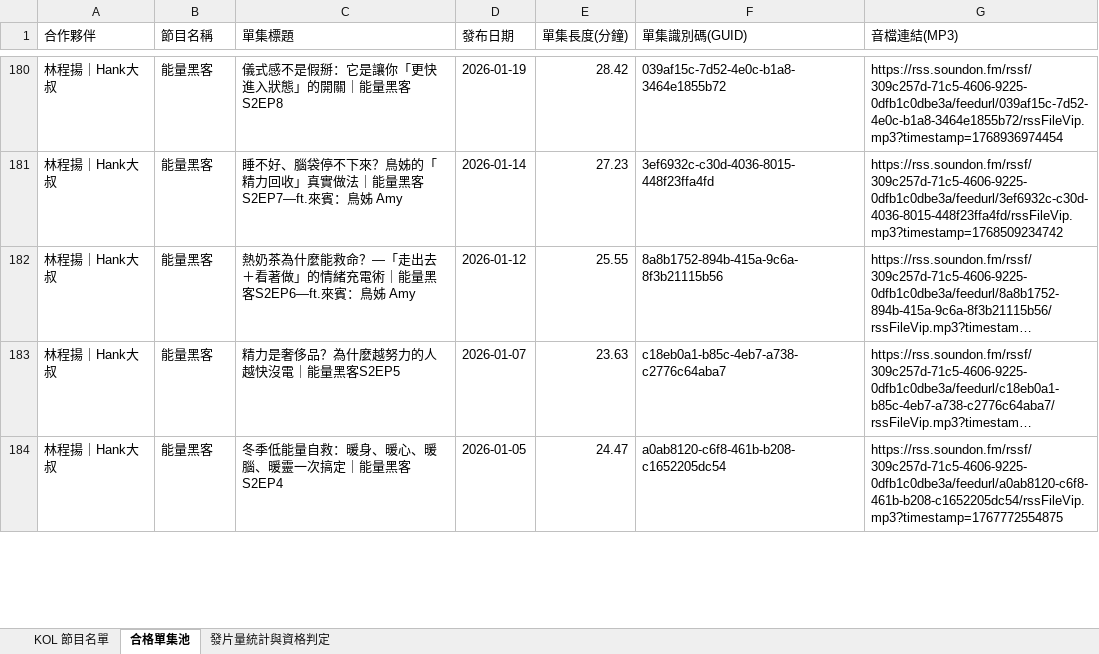
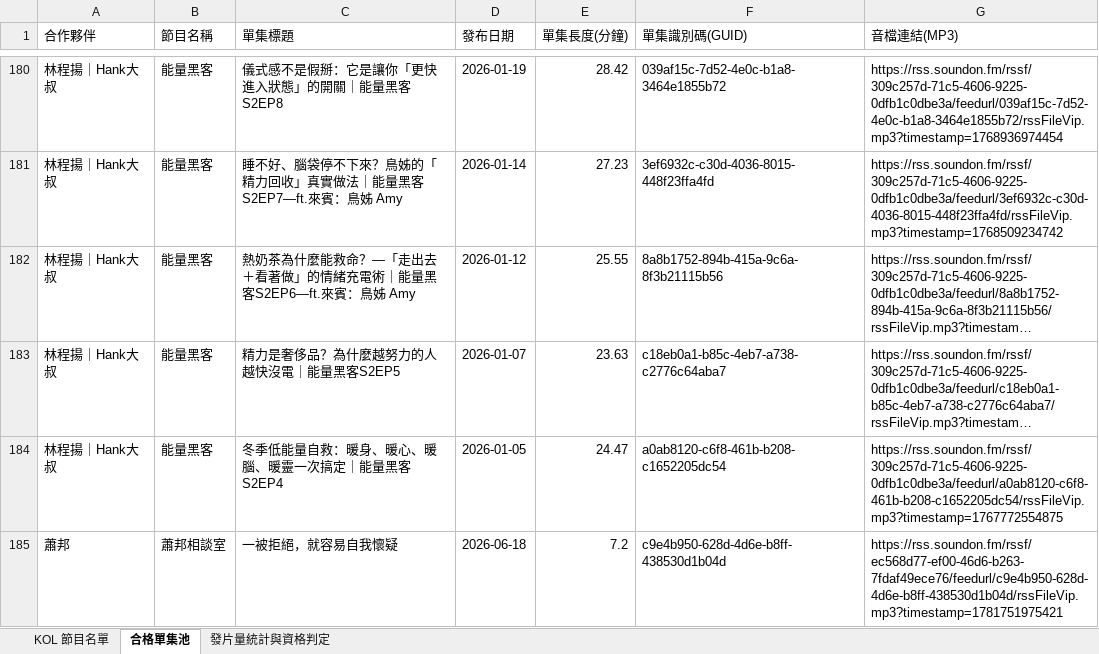
Before and after one commit to mandyaispace-glitch/sdh-award, an Excel workbook: eligible_episodes_pool.xlsx, sheet 合格單集池, drawn as a sheet; only a part is shown, gaps mark what is left out; long unchanged cells end in …; values as stored, in another font and other column widths than the file's, no borders; the diff covers the shown part only; the diff names each change by its address in the sheet, - before the commit and + after, or states it on an @@ line.

```diff
--- a/eligible_episodes_pool.xlsx (sheet 合格單集池)
+++ b/eligible_episodes_pool.xlsx (sheet 合格單集池)
+row 185: 蕭邦 | 蕭邦相談室 | 一被拒絕，就容易自我懷疑 | 2026-06-18 | 7.2 | c9e4b950-628d-4d6e-b8ff-438530d1b04d | https://rss.soundon.fm/rssf/ec568d77-ef00-46d6-b263-7fdaf49ece76/feedurl/c9e4b950-628d-4d6e-b8ff-438530d1b04d/rssFileVip.mp3?timestamp=1781751975421
```
Also changed, not shown: 13 edited cells elsewhere in this sheet, sheet 發片量統計與資格判定, sheet KOL 節目名單, 7 other files.
